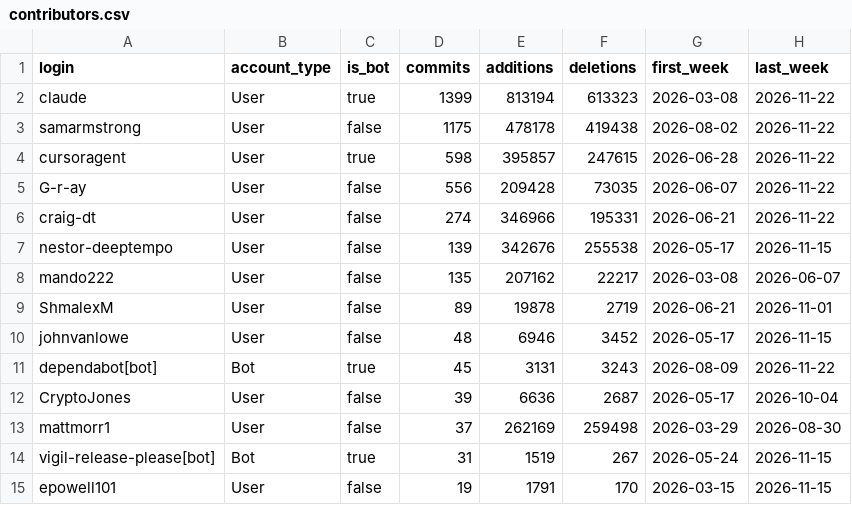
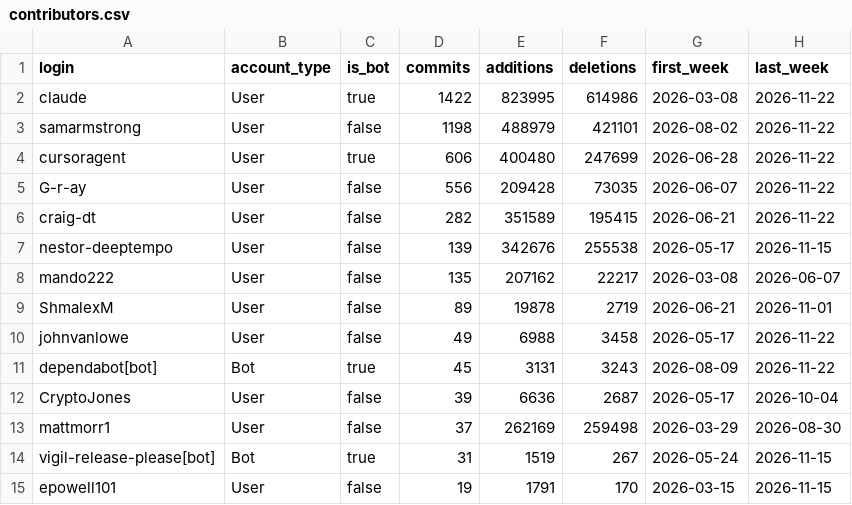
Before and after one commit to Vigil-SOC/metrics, a CSV file: data/contributors.csv, drawn as a sheet; only a part is shown.

```diff
--- a/data/contributors.csv
+++ b/data/contributors.csv
@@ -1,7 +1,7 @@
 login,account_type,is_bot,commits,additions,deletions,first_week,last_week
-claude,User,true,1399,813194,613323,2026-03-08,2026-11-22
-samarmstrong,User,false,1175,478178,419438,2026-08-02,2026-11-22
-cursoragent,User,true,598,395857,247615,2026-06-28,2026-11-22
+claude,User,true,1422,823995,614986,2026-03-08,2026-11-22
+samarmstrong,User,false,1198,488979,421101,2026-08-02,2026-11-22
+cursoragent,User,true,606,400480,247699,2026-06-28,2026-11-22
 G-r-ay,User,false,556,209428,73035,2026-06-07,2026-11-22
-craig-dt,User,false,274,346966,195331,2026-06-21,2026-11-22
+craig-dt,User,false,282,351589,195415,2026-06-21,2026-11-22
 nestor-deeptempo,User,false,139,342676,255538,2026-05-17,2026-11-15
@@ -9,3 +9,3 @@ mando222,User,false,135,207162,22217,2026-03-08,2026-06-07
 ShmalexM,User,false,89,19878,2719,2026-06-21,2026-11-01
-johnvanlowe,User,false,48,6946,3452,2026-05-17,2026-11-15
+johnvanlowe,User,false,49,6988,3458,2026-05-17,2026-11-22
 dependabot[bot],Bot,true,45,3131,3243,2026-08-09,2026-11-22
```
Also changed, not shown: data/monthly_summary.csv, data/repo_daily.csv, 2 other files.
